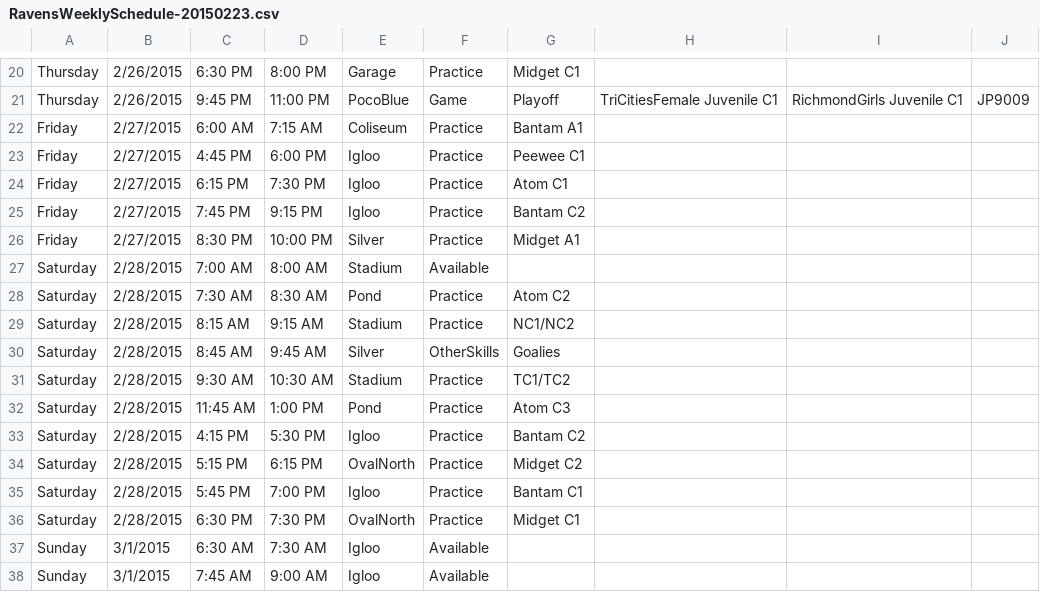
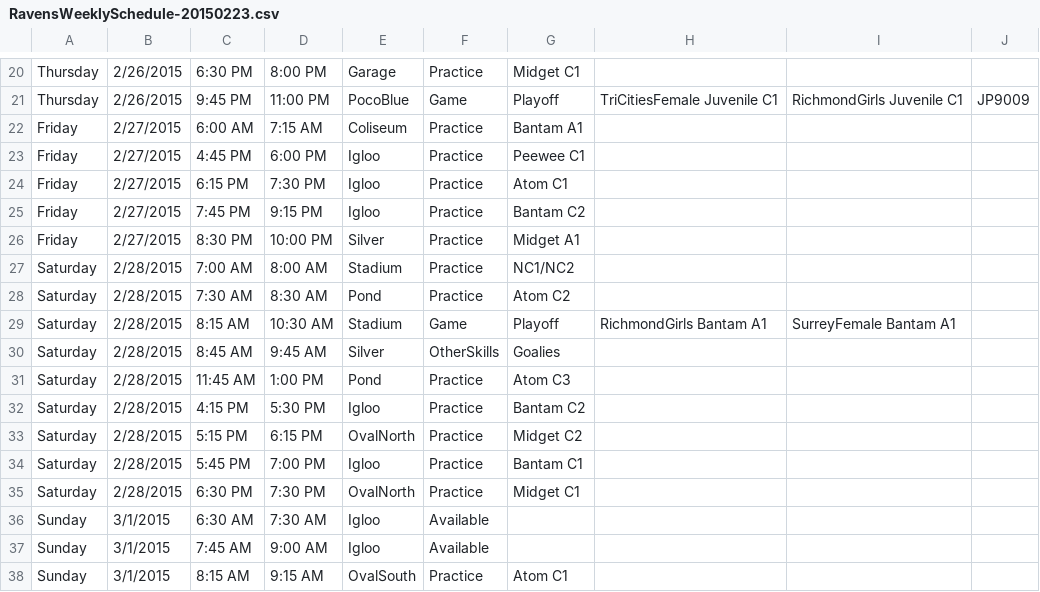
Before and after one commit to hiptopjones/RavensSchedules, a CSV file: Weekly/RavensWeeklySchedule-20150223.csv, drawn as a sheet; only a part is shown, gaps mark what is left out; the shorter side is filled out with more unchanged rows.

```diff
--- a/Weekly/RavensWeeklySchedule-20150223.csv
+++ b/Weekly/RavensWeeklySchedule-20150223.csv
@@ -26,7 +26,6 @@ Friday,2/27/2015,7:45 PM,9:15 PM,Igloo,Practice,Bantam C2
 Friday,2/27/2015,8:30 PM,10:00 PM,Silver,Practice,Midget A1
-Saturday,2/28/2015,7:00 AM,8:00 AM,Stadium,Available
+Saturday,2/28/2015,7:00 AM,8:00 AM,Stadium,Practice,NC1/NC2
 Saturday,2/28/2015,7:30 AM,8:30 AM,Pond,Practice,Atom C2
-Saturday,2/28/2015,8:15 AM,9:15 AM,Stadium,Practice,NC1/NC2
+Saturday,2/28/2015,8:15 AM,10:30 AM,Stadium,Game,Playoff,RichmondGirls Bantam A1,SurreyFemale Bantam A1
 Saturday,2/28/2015,8:45 AM,9:45 AM,Silver,OtherSkills,Goalies
-Saturday,2/28/2015,9:30 AM,10:30 AM,Stadium,Practice,TC1/TC2
 Saturday,2/28/2015,11:45 AM,1:00 PM,Pond,Practice,Atom C3
```
Also changed, not shown: Weekly/RavensWeeklySchedule-20150309.csv.
